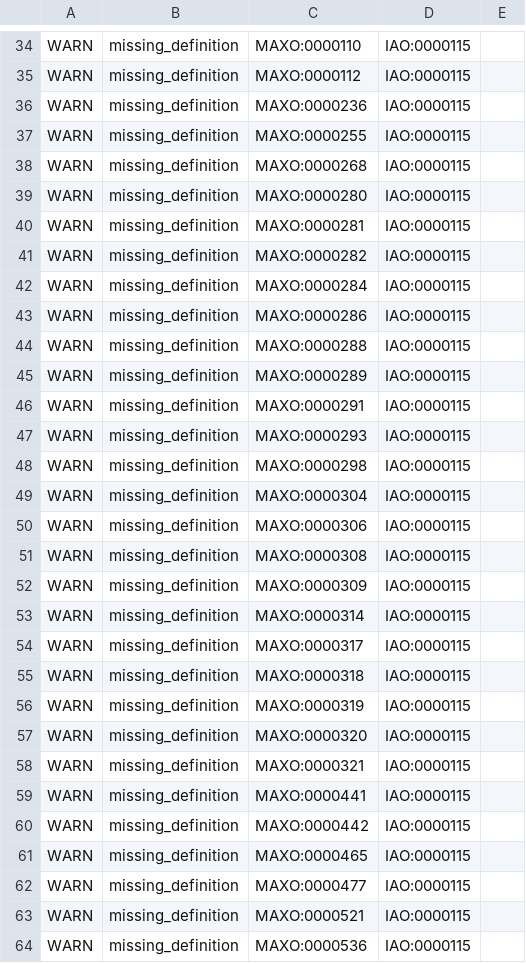
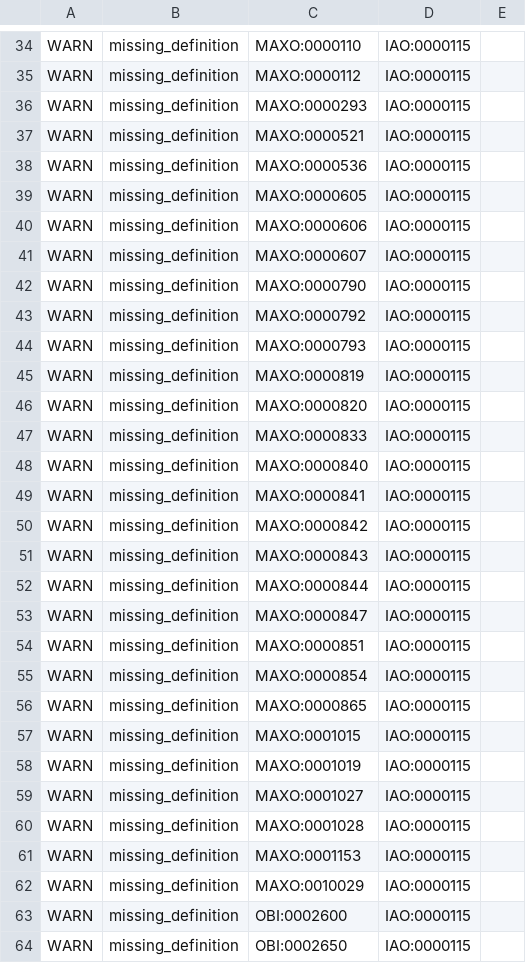
Before and after one commit to monarch-initiative/MAxO, a TSV file: reports/maxo-edit.owl-obo-report.tsv, drawn as a sheet; only a part is shown, gaps mark what is left out; the shorter side is filled out with more unchanged rows; the diff covers the shown part only; the diff names each change by its address in the sheet, - before the commit and + after, or states it on an @@ line.

```diff
--- a/reports/maxo-edit.owl-obo-report.tsv
+++ b/reports/maxo-edit.owl-obo-report.tsv
-row 36: WARN | missing_definition | MAXO:0000236 | IAO:0000115
-row 37: WARN | missing_definition | MAXO:0000255 | IAO:0000115
-row 38: WARN | missing_definition | MAXO:0000268 | IAO:0000115
-row 39: WARN | missing_definition | MAXO:0000280 | IAO:0000115
-row 40: WARN | missing_definition | MAXO:0000281 | IAO:0000115
-row 41: WARN | missing_definition | MAXO:0000282 | IAO:0000115
-row 42: WARN | missing_definition | MAXO:0000284 | IAO:0000115
-row 43: WARN | missing_definition | MAXO:0000286 | IAO:0000115
-row 44: WARN | missing_definition | MAXO:0000288 | IAO:0000115
-row 45: WARN | missing_definition | MAXO:0000289 | IAO:0000115
-row 46: WARN | missing_definition | MAXO:0000291 | IAO:0000115
-row 48: WARN | missing_definition | MAXO:0000298 | IAO:0000115
-row 49: WARN | missing_definition | MAXO:0000304 | IAO:0000115
-row 50: WARN | missing_definition | MAXO:0000306 | IAO:0000115
-row 51: WARN | missing_definition | MAXO:0000308 | IAO:0000115
-row 52: WARN | missing_definition | MAXO:0000309 | IAO:0000115
-row 53: WARN | missing_definition | MAXO:0000314 | IAO:0000115
-row 54: WARN | missing_definition | MAXO:0000317 | IAO:0000115
-row 55: WARN | missing_definition | MAXO:0000318 | IAO:0000115
-row 56: WARN | missing_definition | MAXO:0000319 | IAO:0000115
-row 57: WARN | missing_definition | MAXO:0000320 | IAO:0000115
-row 58: WARN | missing_definition | MAXO:0000321 | IAO:0000115
-row 59: WARN | missing_definition | MAXO:0000441 | IAO:0000115
-row 60: WARN | missing_definition | MAXO:0000442 | IAO:0000115
-row 61: WARN | missing_definition | MAXO:0000465 | IAO:0000115
-row 62: WARN | missing_definition | MAXO:0000477 | IAO:0000115
```
Also changed, not shown: 10 removed rows elsewhere in this file, reports/maxo.owl-obo-report.tsv, src/ontology/reports/maxo-edit.owl-obo-report.tsv, 32 other files.
